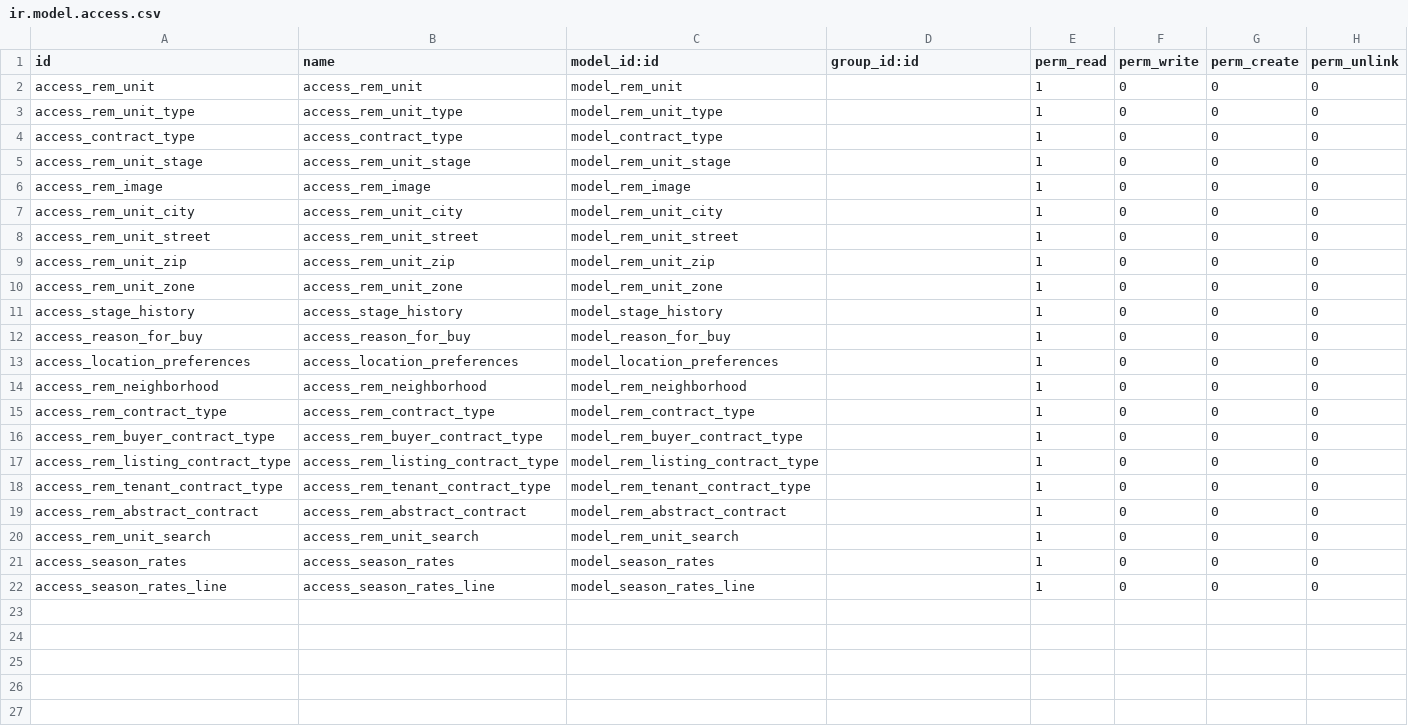
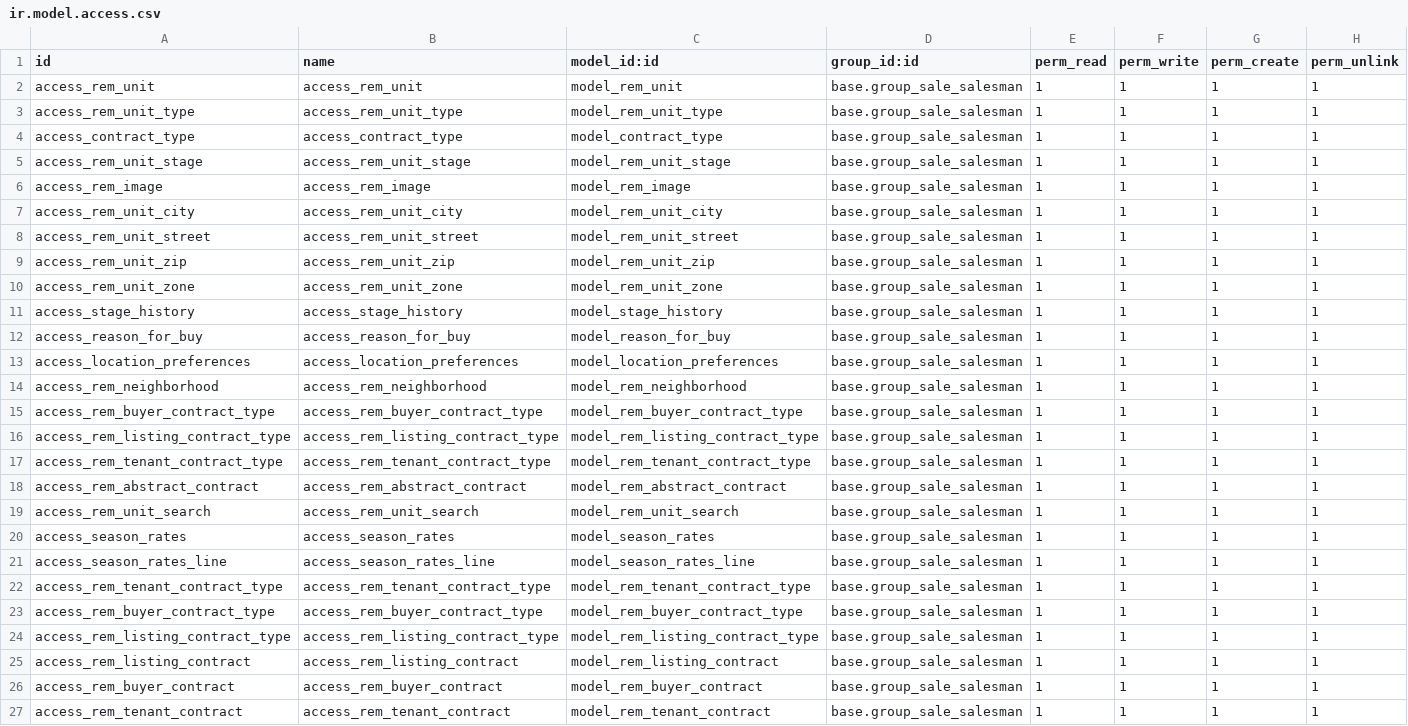
Before and after one commit to Guobower/opencams, a CSV file: addons/rem/security/ir.model.access.csv, drawn as a sheet.

Commit message:
[FIX] access denied after setting restricted access

```diff
--- a/addons/rem/security/ir.model.access.csv
+++ b/addons/rem/security/ir.model.access.csv
@@ -1,22 +1,27 @@
 id,name,model_id:id,group_id:id,perm_read,perm_write,perm_create,perm_unlink
-access_rem_unit,access_rem_unit,model_rem_unit,,1,0,0,0
-access_rem_unit_type,access_rem_unit_type,model_rem_unit_type,,1,0,0,0
-access_contract_type,access_contract_type,model_contract_type,,1,0,0,0
-access_rem_unit_stage,access_rem_unit_stage,model_rem_unit_stage,,1,0,0,0
-access_rem_image,access_rem_image,model_rem_image,,1,0,0,0
-access_rem_unit_city,access_rem_unit_city,model_rem_unit_city,,1,0,0,0
-access_rem_unit_street,access_rem_unit_street,model_rem_unit_street,,1,0,0,0
-access_rem_unit_zip,access_rem_unit_zip,model_rem_unit_zip,,1,0,0,0
-access_rem_unit_zone,access_rem_unit_zone,model_rem_unit_zone,,1,0,0,0
-access_stage_history,access_stage_history,model_stage_history,,1,0,0,0
-access_reason_for_buy,access_reason_for_buy,model_reason_for_buy,,1,0,0,0
-access_location_preferences,access_location_preferences,model_location_preferences,,1,0,0,0
-access_rem_neighborhood,access_rem_neighborhood,model_rem_neighborhood,,1,0,0,0
-access_rem_contract_type,access_rem_contract_type,model_rem_contract_type,,1,0,0,0
-access_rem_buyer_contract_type,access_rem_buyer_contract_type,model_rem_buyer_contract_type,,1,0,0,0
-access_rem_listing_contract_type,access_rem_listing_contract_type,model_rem_listing_contract_type,,1,0,0,0
-access_rem_tenant_contract_type,access_rem_tenant_contract_type,model_rem_tenant_contract_type,,1,0,0,0
-access_rem_abstract_contract,access_rem_abstract_contract,model_rem_abstract_contract,,1,0,0,0
-access_rem_unit_search,access_rem_unit_search,model_rem_unit_search,,1,0,0,0
-access_season_rates,access_season_rates,model_season_rates,,1,0,0,0
-access_season_rates_line,access_season_rates_line,model_season_rates_line,,1,0,0,0
+access_rem_unit,access_rem_unit,model_rem_unit,base.group_sale_salesman,1,1,1,1
+access_rem_unit_type,access_rem_unit_type,model_rem_unit_type,base.group_sale_salesman,1,1,1,1
+access_contract_type,access_contract_type,model_contract_type,base.group_sale_salesman,1,1,1,1
+access_rem_unit_stage,access_rem_unit_stage,model_rem_unit_stage,base.group_sale_salesman,1,1,1,1
+access_rem_image,access_rem_image,model_rem_image,base.group_sale_salesman,1,1,1,1
+access_rem_unit_city,access_rem_unit_city,model_rem_unit_city,base.group_sale_salesman,1,1,1,1
+access_rem_unit_street,access_rem_unit_street,model_rem_unit_street,base.group_sale_salesman,1,1,1,1
+access_rem_unit_zip,access_rem_unit_zip,model_rem_unit_zip,base.group_sale_salesman,1,1,1,1
+access_rem_unit_zone,access_rem_unit_zone,model_rem_unit_zone,base.group_sale_salesman,1,1,1,1
+access_stage_history,access_stage_history,model_stage_history,base.group_sale_salesman,1,1,1,1
+access_reason_for_buy,access_reason_for_buy,model_reason_for_buy,base.group_sale_salesman,1,1,1,1
+access_location_preferences,access_location_preferences,model_location_preferences,base.group_sale_salesman,1,1,1,1
+access_rem_neighborhood,access_rem_neighborhood,model_rem_neighborhood,base.group_sale_salesman,1,1,1,1
+access_rem_buyer_contract_type,access_rem_buyer_contract_type,model_rem_buyer_contract_type,base.group_sale_salesman,1,1,1,1
+access_rem_listing_contract_type,access_rem_listing_contract_type,model_rem_listing_contract_type,base.group_sale_salesman,1,1,1,1
+access_rem_tenant_contract_type,access_rem_tenant_contract_type,model_rem_tenant_contract_type,base.group_sale_salesman,1,1,1,1
+access_rem_abstract_contract,access_rem_abstract_contract,model_rem_abstract_contract,base.group_sale_salesman,1,1,1,1
+access_rem_unit_search,access_rem_unit_search,model_rem_unit_search,base.group_sale_salesman,1,1,1,1
+access_season_rates,access_season_rates,model_season_rates,base.group_sale_salesman,1,1,1,1
+access_season_rates_line,access_season_rates_line,model_season_rates_line,base.group_sale_salesman,1,1,1,1
+access_rem_tenant_contract_type,access_rem_tenant_contract_type,model_rem_tenant_contract_type,base.group_sale_salesman,1,1,1,1
+access_rem_buyer_contract_type,access_rem_buyer_contract_type,model_rem_buyer_contract_type,base.group_sale_salesman,1,1,1,1
+access_rem_listing_contract_type,access_rem_listing_contract_type,model_rem_listing_contract_type,base.group_sale_salesman,1,1,1,1
+access_rem_listing_contract,access_rem_listing_contract,model_rem_listing_contract,base.group_sale_salesman,1,1,1,1
+access_rem_buyer_contract,access_rem_buyer_contract,model_rem_buyer_contract,base.group_sale_salesman,1,1,1,1
+access_rem_tenant_contract,access_rem_tenant_contract,model_rem_tenant_contract,base.group_sale_salesman,1,1,1,1
```
Also changed, not shown: 8 other files.
